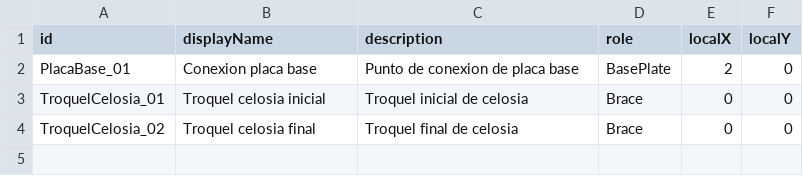
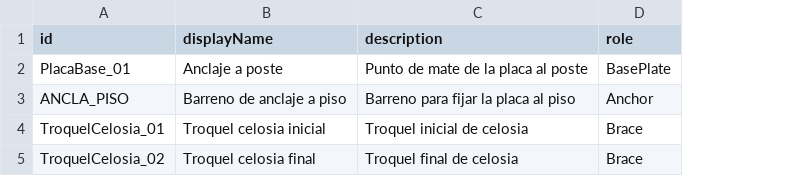
Before and after one commit to marioap-afk/Calculadora_de_racks, a CSV file: assets/catalogs/connection-points.csv, drawn as a sheet; removed rows and columns are numbered as before the commit, all else as after; the diff names each change by its address in the sheet, - before the commit and + after, or states it on an @@ line.

```diff
--- a/assets/catalogs/connection-points.csv
+++ b/assets/catalogs/connection-points.csv
-column E (localX), rows 2-4: 2 | 0 | 0
-column F (localY), rows 2-4: all 0
-B2 (displayName): Conexion placa base
+B2 (displayName): Anclaje a poste
-C2 (description): Punto de conexion de placa base
+C2 (description): Punto de mate de la placa al poste
+row 3: ANCLA_PISO | Barreno de anclaje a piso | Barreno para fijar la placa al piso | Anchor
```
Also changed, not shown: assets/catalogs/base-plates.csv, 11 other files.
